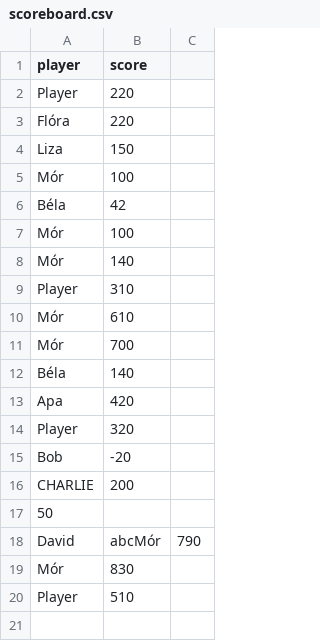
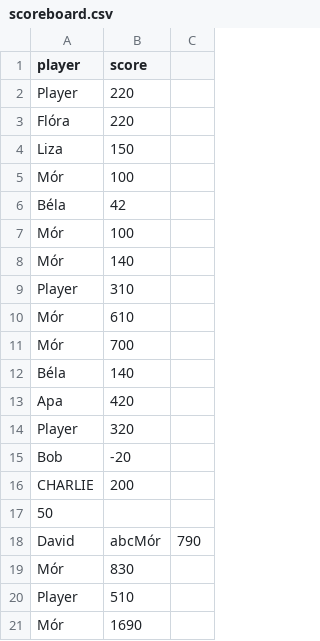
Before and after one commit to ivordanielmor/space_invaders, a CSV file: assets/csv/scoreboard.csv, drawn as a sheet.

```diff
--- a/assets/csv/scoreboard.csv
+++ b/assets/csv/scoreboard.csv
@@ -20 +20,2 @@ Mór,830
 Player,510
+Mór,1690
```
Also changed, not shown: assets/csv/examples.csv, 5 other files.
